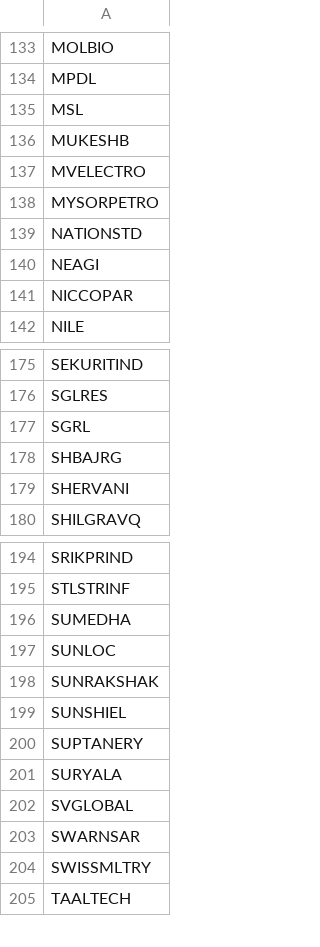
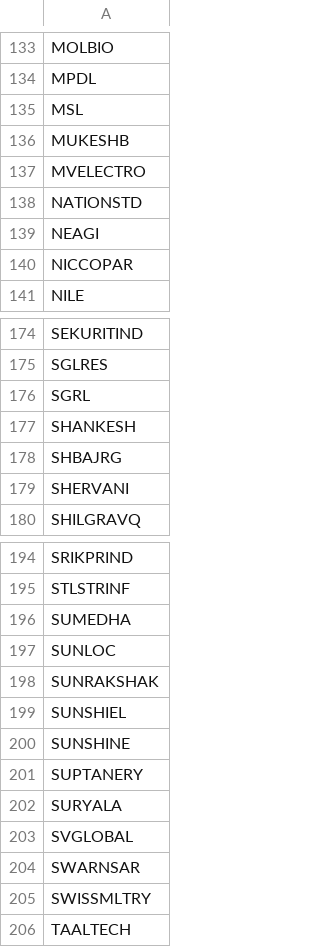
Before and after one commit to rjganatra/StockGPT, a CSV file: data/scans/failed_symbols.csv, drawn as a sheet; only a part is shown, gaps mark what is left out; removed rows and columns are numbered as before the commit, all else as after; the diff names each change by its address in the sheet, - before the commit and + after, or states it on an @@ line.

```diff
--- a/data/scans/failed_symbols.csv
+++ b/data/scans/failed_symbols.csv
-row 138: MYSORPETRO
+row 177: SHANKESH
+row 200: SUNSHINE
```
Also changed, not shown: data/performance/signal_performance_summary.csv, data/range/range_bound.csv, 6 other files.
